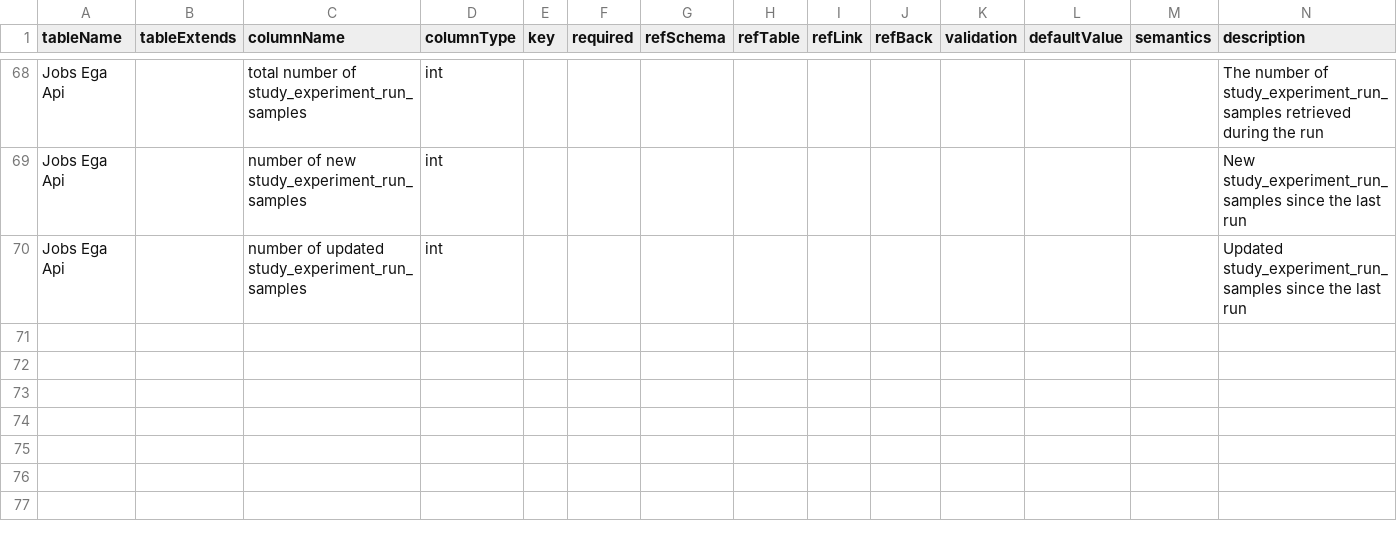
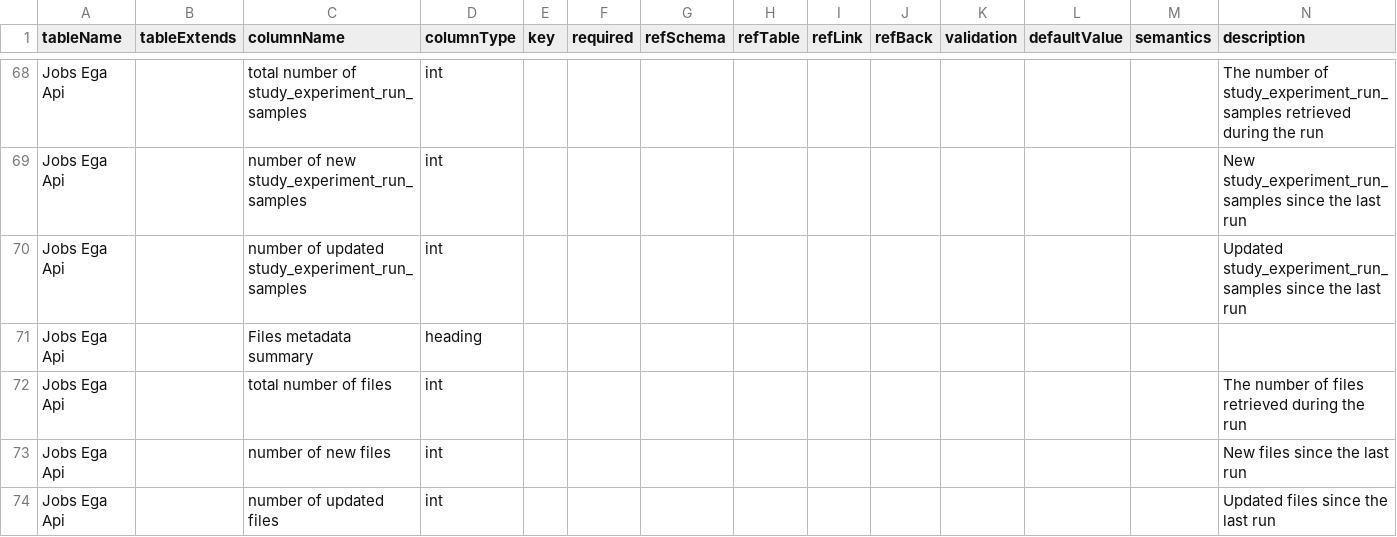
Before and after one commit to molgenis/projects-erdera, a CSV file: model/jobs/molgenis.csv, drawn as a sheet; only a part is shown, gaps mark what is left out; rows hold the shown columns only; the diff names each change by its address in the sheet, - before the commit and + after, or states it on an @@ line.

```diff
--- a/model/jobs/molgenis.csv
+++ b/model/jobs/molgenis.csv
+row 71: Jobs Ega Api |  | Files metadata summary | heading
+row 72: Jobs Ega Api |  | total number of files | int |  |  |  |  |  |  |  |  |  | The number of files retrieved during the run
+row 73: Jobs Ega Api |  | number of new files | int |  |  |  |  |  |  |  |  |  | New files since the last run
+row 74: Jobs Ega Api |  | number of updated files | int |  |  |  |  |  |  |  |  |  | Updated files since the last run
```
Also changed, not shown: model/staging_area_ega/molgenis.csv.
